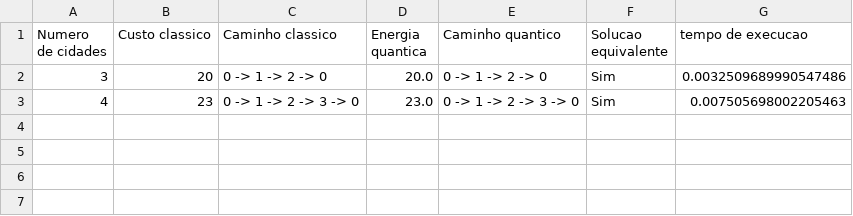
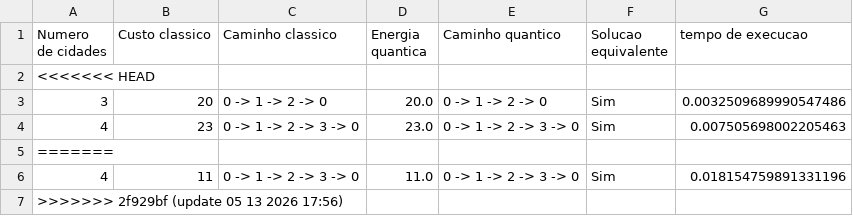
Before and after one commit to mephessivolc/tese, a CSV file: code/src/resultados/resultados_tsp_4.csv, drawn as a sheet; the diff names each change by its address in the sheet, - before the commit and + after, or states it on an @@ line.

```diff
--- a/code/src/resultados/resultados_tsp_4.csv
+++ b/code/src/resultados/resultados_tsp_4.csv
+row 2: <<<<<<< HEAD
+row 5: =======
+row 6: 4 | 11 | 0 -> 1 -> 2 -> 3 -> 0 | 11.0 | 0 -> 1 -> 2 -> 3 -> 0 | Sim | 0.018154759891331196
+row 7: >>>>>>> 2f929bf (update 05 13 2026 17:56)
```
Also changed, not shown: 17 other files.
